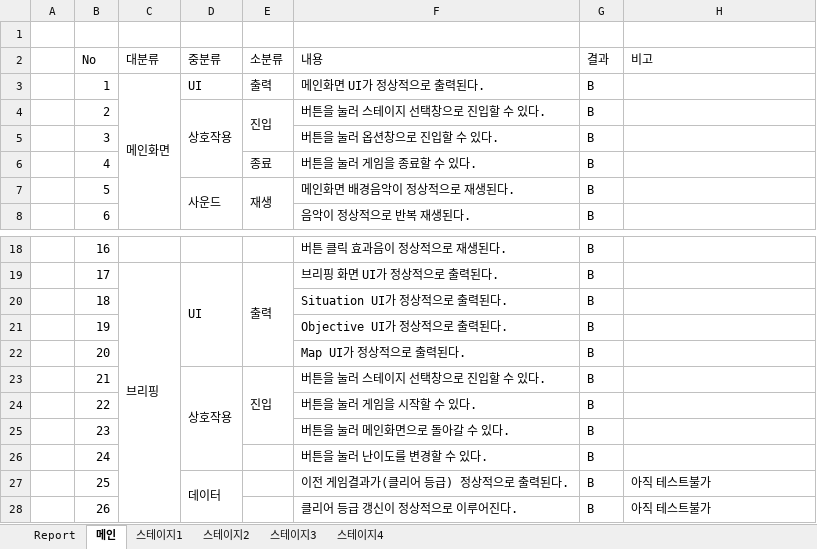
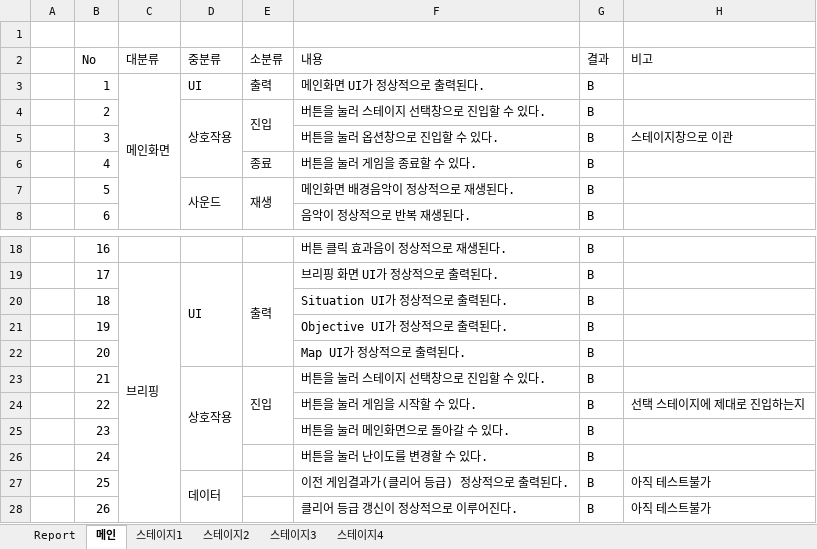
Before and after one commit to kbjun98/Earthquake-Simulator, an Excel workbook: Test Case.xlsx, sheet 메인, drawn as a sheet; only a part is shown, gaps mark what is left out; values as stored, in another font and other column widths than the file's, no cell formats; the diff names each change by its address in the sheet, - before the commit and + after, or states it on an @@ line.

```diff
--- a/Test Case.xlsx (sheet 메인)
+++ b/Test Case.xlsx (sheet 메인)
-H5 (비고): (empty)
+H5 (비고): 스테이지창으로 이관
-H24 (비고): (empty)
+H24 (비고): 선택 스테이지에 제대로 진입하는지
```
Also changed, not shown: sheet 스테이지2, sheet 스테이지3, sheet 스테이지1, sheet Report, sheet 스테이지4, cell formats, 27 other files.
